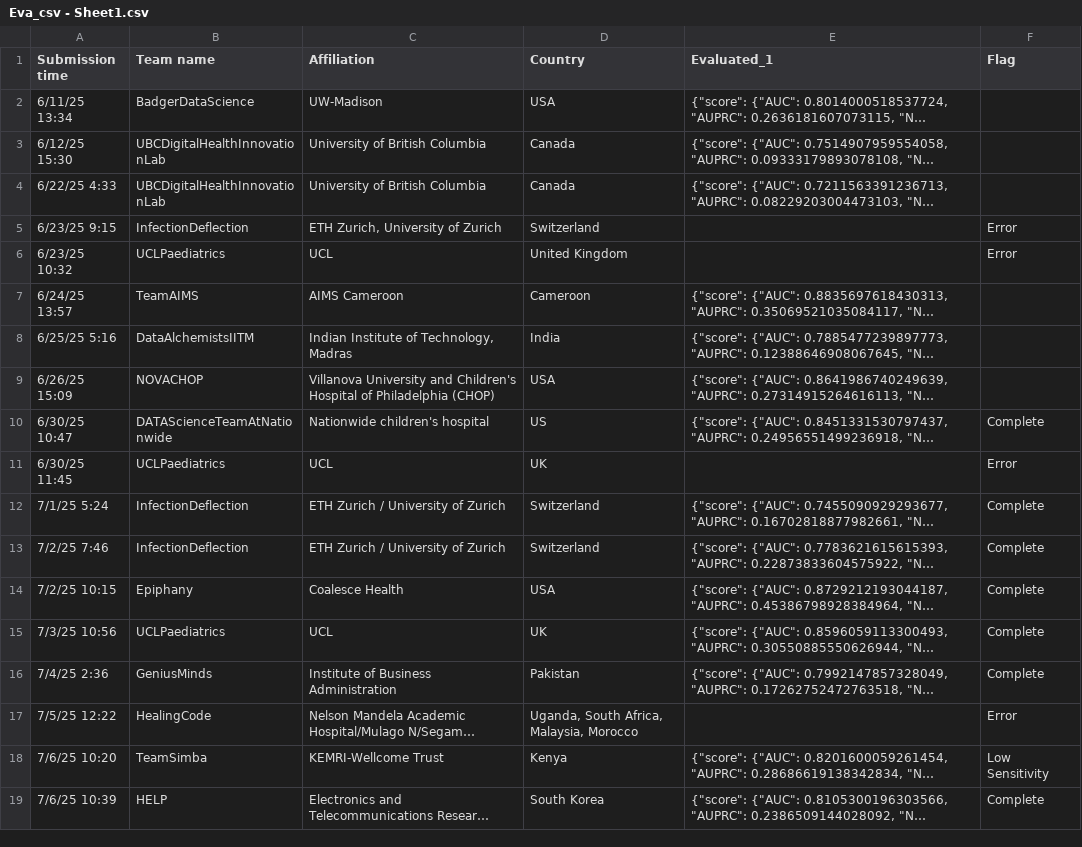
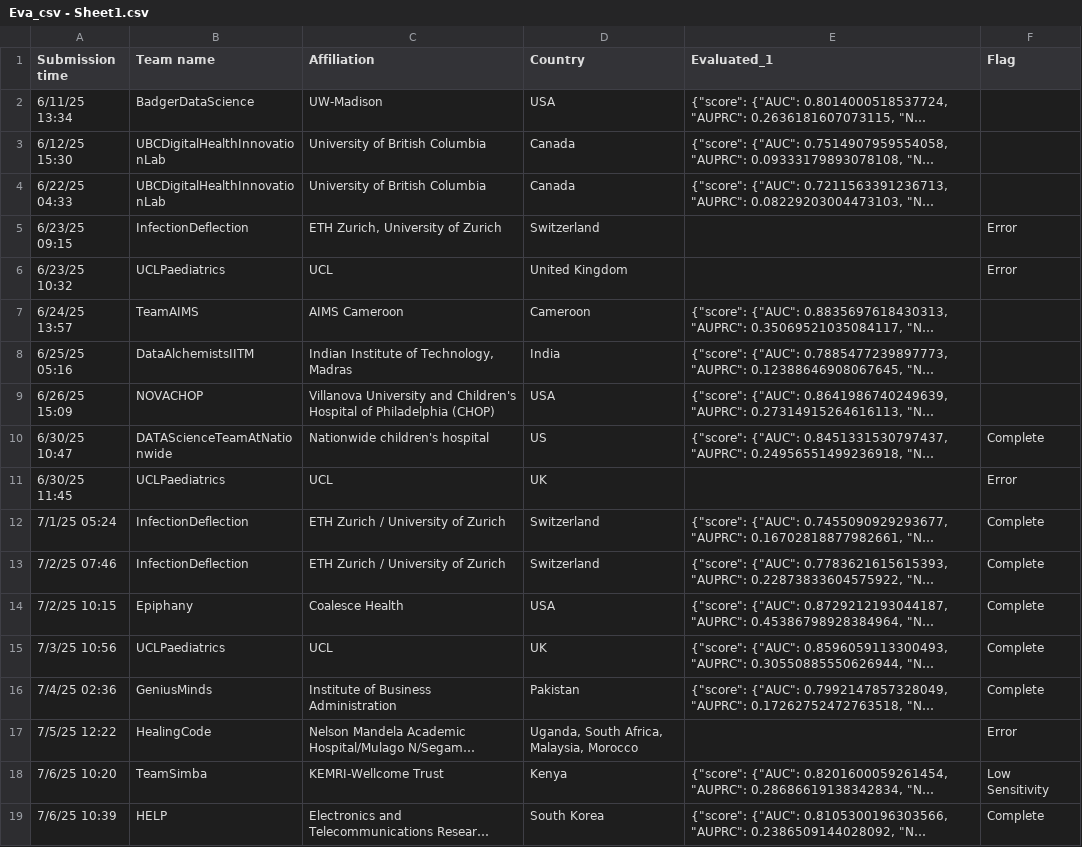
Before and after one commit to aditya1000/Leaderboard-Scoring-Simulation, a CSV file: Eva_csv - Sheet1.csv, drawn as a sheet; only a part is shown; long unchanged cells end in …; the diff covers the shown part only; the diff names each change by its address in the sheet, - before the commit and + after, or states it on an @@ line.

```diff
--- a/Eva_csv - Sheet1.csv
+++ b/Eva_csv - Sheet1.csv
-A4 (Submission time): 6/22/25 4:33
+A4 (Submission time): 6/22/25 04:33
-A5 (Submission time): 6/23/25 9:15
+A5 (Submission time): 6/23/25 09:15
-A8 (Submission time): 6/25/25 5:16
+A8 (Submission time): 6/25/25 05:16
-A12 (Submission time): 7/1/25 5:24
+A12 (Submission time): 7/1/25 05:24
-A13 (Submission time): 7/2/25 7:46
+A13 (Submission time): 7/2/25 07:46
-A16 (Submission time): 7/4/25 2:36
+A16 (Submission time): 7/4/25 02:36
```
Also changed, not shown: 4 added rows and 9 edited cells elsewhere in this file.
